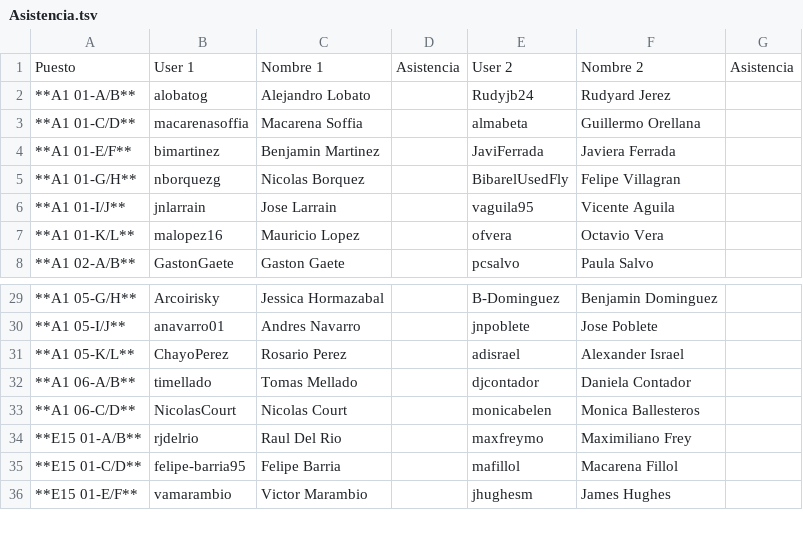
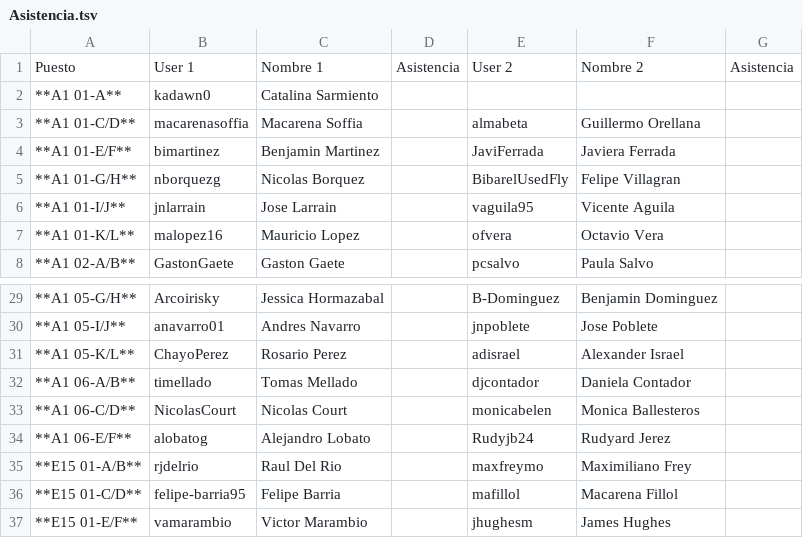
Before and after one commit to IIC2233/Syllabus-2017-1, a TSV file: Actividades/AC10/Asistencia.tsv, drawn as a sheet; only a part is shown, gaps mark what is left out; removed rows and columns are numbered as before the commit, all else as after; the diff names each change by its address in the sheet, - before the commit and + after, or states it on an @@ line.

Commit message:
Update Asistencia.tsv

```diff
--- a/Actividades/AC10/Asistencia.tsv
+++ b/Actividades/AC10/Asistencia.tsv
-row 2: **A1 01-A/B** | alobatog | Alejandro Lobato |  | Rudyjb24 | Rudyard Jerez
+row 2: **A1 01-A** | kadawn0 | Catalina Sarmiento
+row 34: **A1 06-E/F** | alobatog | Alejandro Lobato |  | Rudyjb24 | Rudyard Jerez
```
